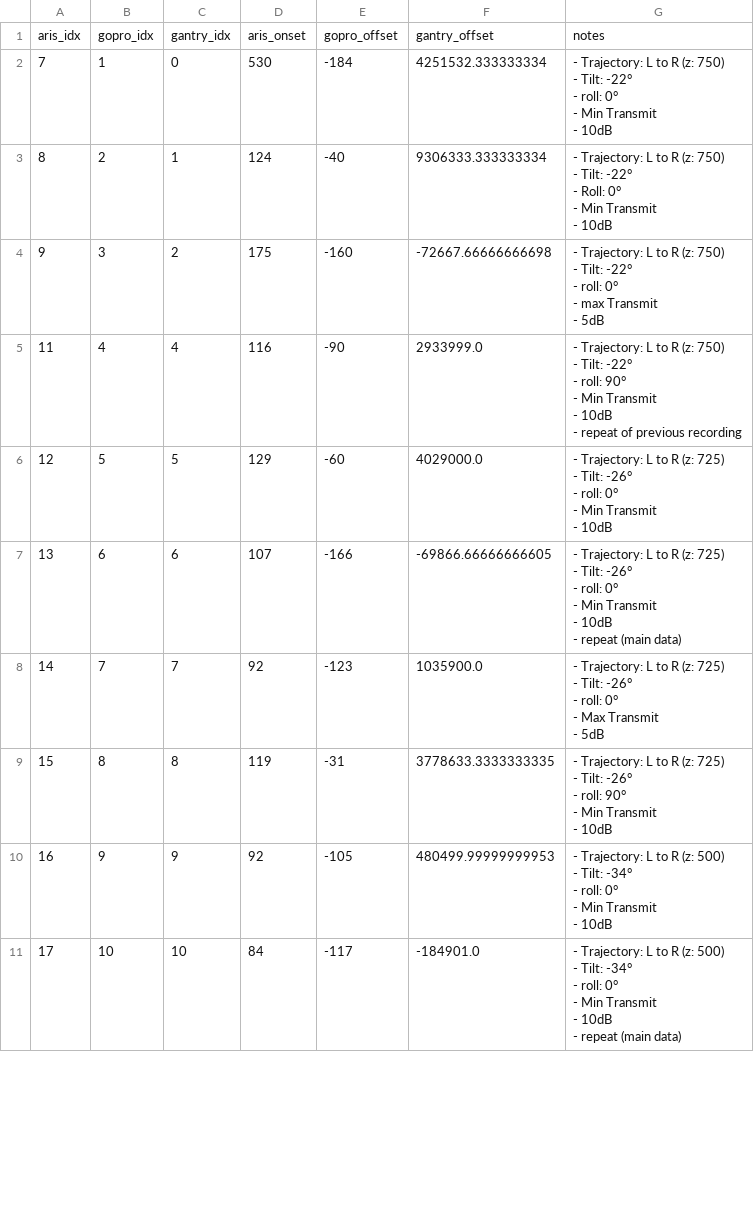
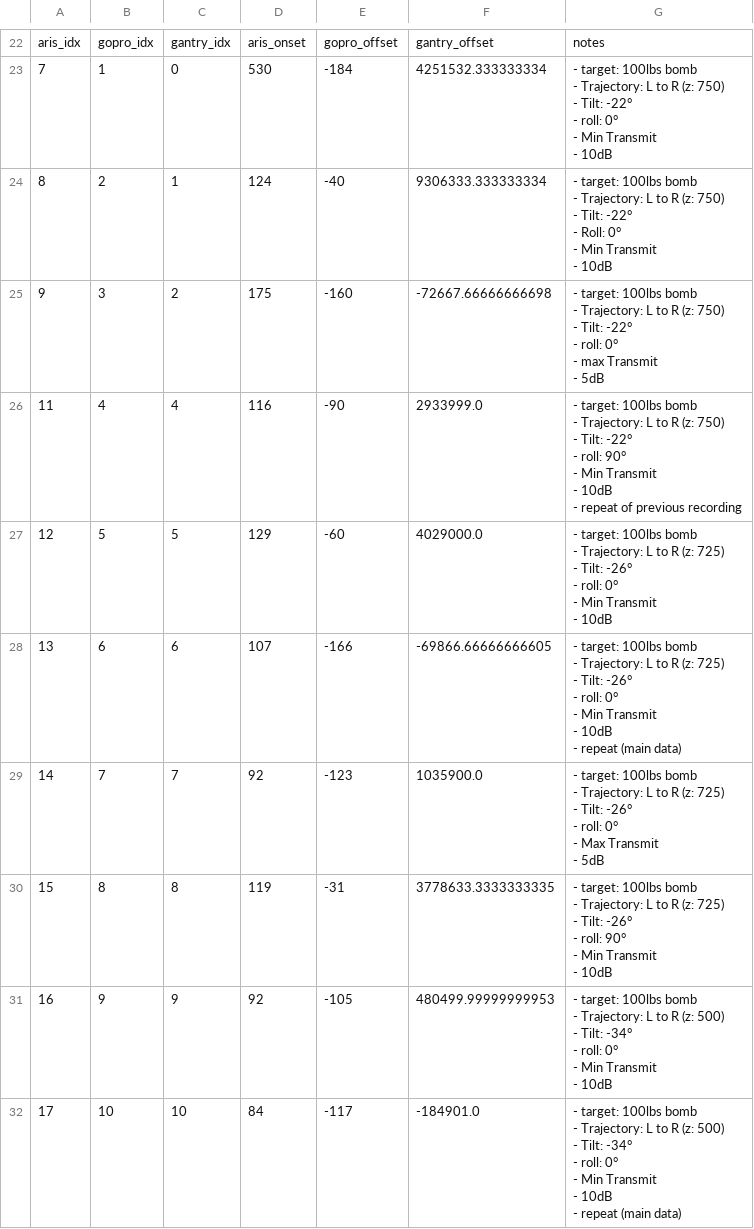
Before and after one commit to dfki-ric/uxo-dataset2024, a CSV file: matches_day1.csv, drawn as a sheet; only a part is shown, gaps mark what is left out; the diff covers the shown part only.

```diff
--- a/matches_day1.csv
+++ b/matches_day1.csv
@@ -1,54 +22,64 @@
 aris_idx,gopro_idx,gantry_idx,aris_onset,gopro_offset,gantry_offset,notes
-7,1,0,530,-184,4251532.333333334,"- Trajectory: L to R (z: 750)
-- Tilt: -22°
-- roll: 0°
-- Min Transmit
-- 10dB"
-8,2,1,124,-40,9306333.333333334,"- Trajectory: L to R (z: 750)
-- Tilt: -22°
-- Roll: 0°
-- Min Transmit
-- 10dB"
-9,3,2,175,-160,-72667.66666666698,"- Trajectory: L to R (z: 750)
-- Tilt: -22°
-- roll: 0°
-- max Transmit
-- 5dB"
-11,4,4,116,-90,2933999.0,"- Trajectory: L to R (z: 750)
-- Tilt: -22°
-- roll: 90°
-- Min Transmit
-- 10dB
-- repeat of previous recording"
-12,5,5,129,-60,4029000.0,"- Trajectory: L to R (z: 725)
-- Tilt: -26°
-- roll: 0°
-- Min Transmit
-- 10dB"
-13,6,6,107,-166,-69866.66666666605,"- Trajectory: L to R (z: 725)
-- Tilt: -26°
-- roll: 0°
-- Min Transmit
-- 10dB
-- repeat (main data)"
-14,7,7,92,-123,1035900.0,"- Trajectory: L to R (z: 725)
-- Tilt: -26°
-- roll: 0°
-- Max Transmit
-- 5dB"
-15,8,8,119,-31,3778633.3333333335,"- Trajectory: L to R (z: 725)
-- Tilt: -26°
-- roll: 90°
-- Min Transmit
-- 10dB"
-16,9,9,92,-105,480499.99999999953,"- Trajectory: L to R (z: 500)
-- Tilt: -34°
-- roll: 0°
-- Min Transmit
-- 10dB"
-17,10,10,84,-117,-184901.0,"- Trajectory: L to R (z: 500)
-- Tilt: -34°
-- roll: 0°
-- Min Transmit
-- 10dB
-- repeat (main data)"
+7,1,0,530,-184,4251532.333333334,"- target: 100lbs bomb
+- Trajectory: L to R (z: 750)
+- Tilt: -22°
+- roll: 0°
+- Min Transmit
+- 10dB"
+8,2,1,124,-40,9306333.333333334,"- target: 100lbs bomb
+- Trajectory: L to R (z: 750)
+- Tilt: -22°
+- Roll: 0°
+- Min Transmit
+- 10dB"
+9,3,2,175,-160,-72667.66666666698,"- target: 100lbs bomb
+- Trajectory: L to R (z: 750)
+- Tilt: -22°
+- roll: 0°
+- max Transmit
+- 5dB"
+11,4,4,116,-90,2933999.0,"- target: 100lbs bomb
+- Trajectory: L to R (z: 750)
+- Tilt: -22°
+- roll: 90°
+- Min Transmit
+- 10dB
+- repeat of previous recording"
+12,5,5,129,-60,4029000.0,"- target: 100lbs bomb
+- Trajectory: L to R (z: 725)
+- Tilt: -26°
+- roll: 0°
+- Min Transmit
+- 10dB"
+13,6,6,107,-166,-69866.66666666605,"- target: 100lbs bomb
+- Trajectory: L to R (z: 725)
+- Tilt: -26°
+- roll: 0°
+- Min Transmit
+- 10dB
+- repeat (main data)"
+14,7,7,92,-123,1035900.0,"- target: 100lbs bomb
+- Trajectory: L to R (z: 725)
+- Tilt: -26°
+- roll: 0°
+- Max Transmit
+- 5dB"
+15,8,8,119,-31,3778633.3333333335,"- target: 100lbs bomb
+- Trajectory: L to R (z: 725)
+- Tilt: -26°
+- roll: 90°
+- Min Transmit
+- 10dB"
+16,9,9,92,-105,480499.99999999953,"- target: 100lbs bomb
+- Trajectory: L to R (z: 500)
+- Tilt: -34°
+- roll: 0°
+- Min Transmit
+- 10dB"
+17,10,10,84,-117,-184901.0,"- target: 100lbs bomb
+- Trajectory: L to R (z: 500)
+- Tilt: -34°
+- roll: 0°
+- Min Transmit
+- 10dB
+- repeat (main data)"
```
Also changed, not shown: 21 added rows and 10 edited cells elsewhere in this file, 6 other files.
